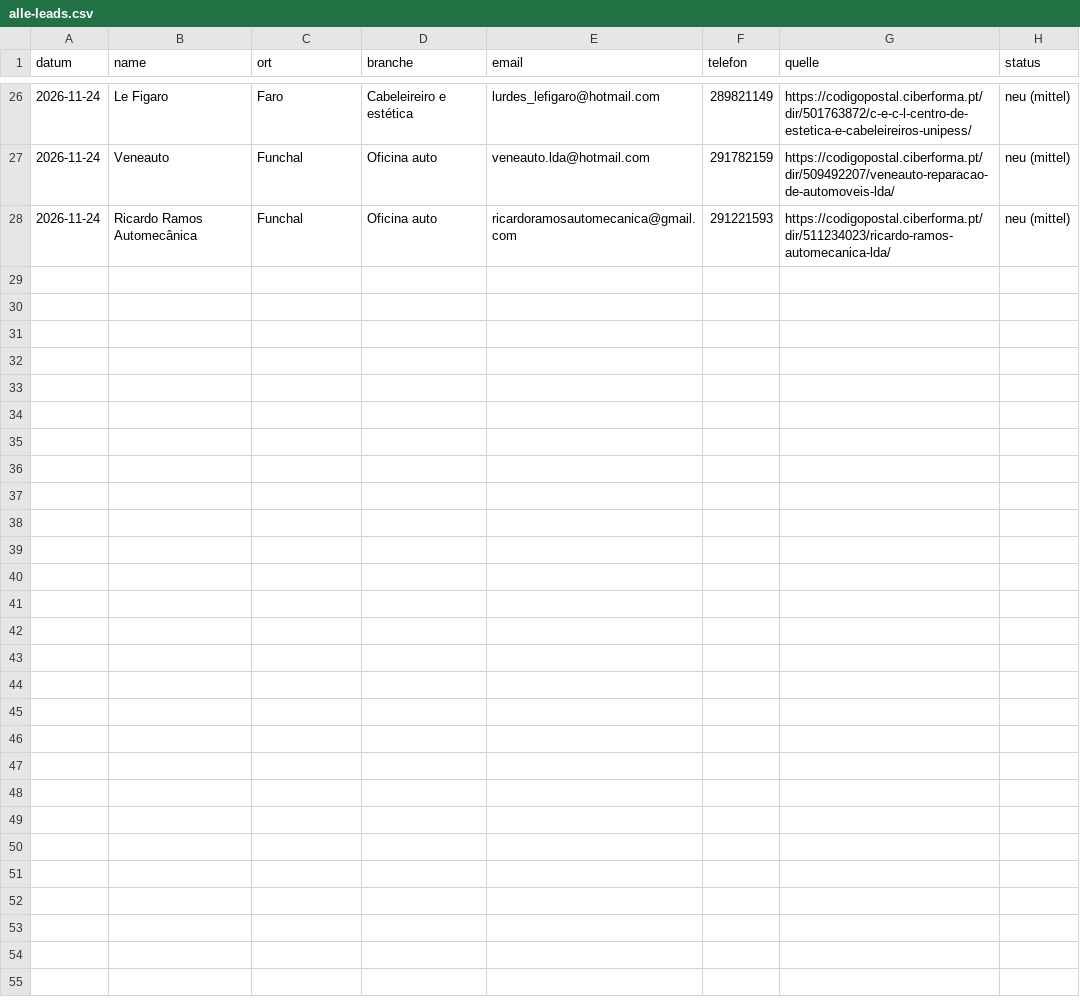
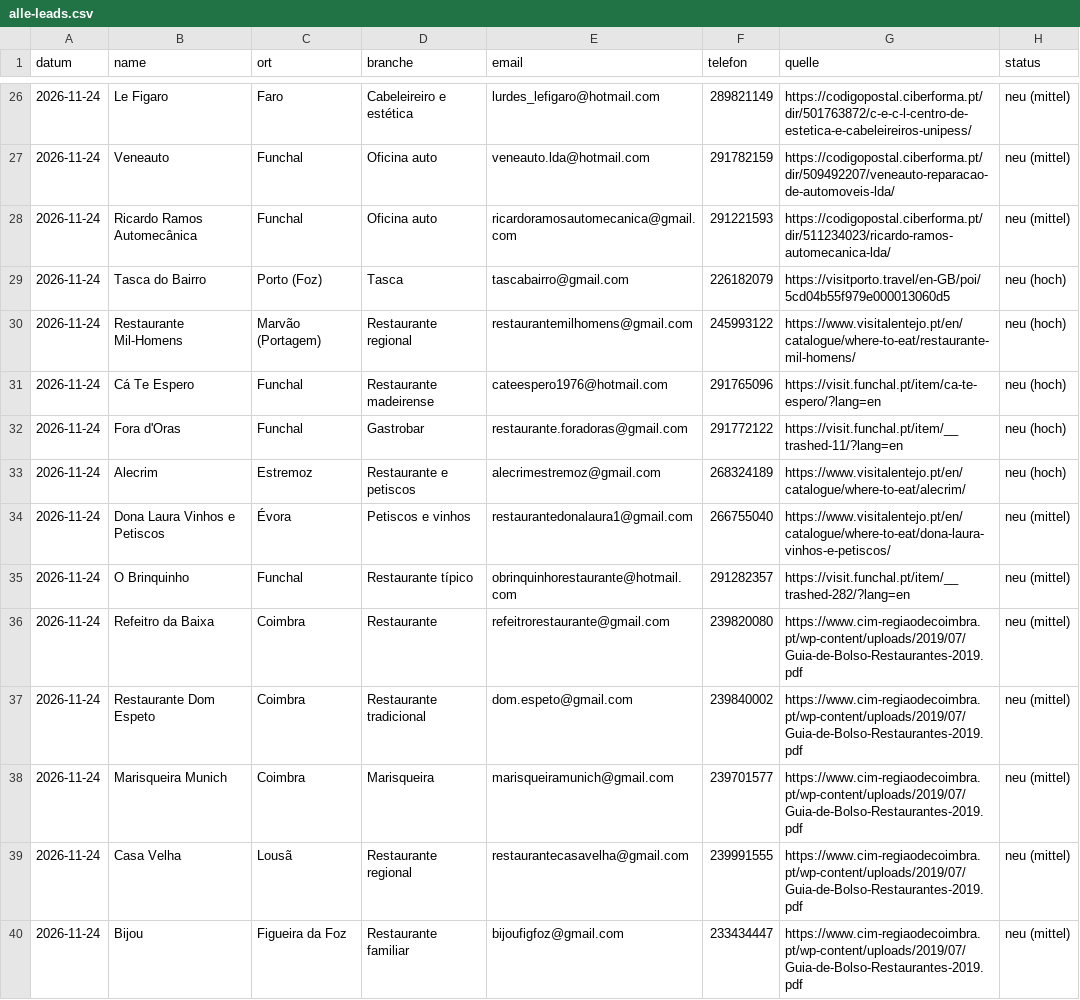
Before and after one commit to carrango-pt/areias-shop, a CSV file: farolweb/leads/alle-leads.csv, drawn as a sheet; only a part is shown, gaps mark what is left out.

```diff
--- a/farolweb/leads/alle-leads.csv
+++ b/farolweb/leads/alle-leads.csv
@@ -28 +28,13 @@ datum;name;ort;branche;email;telefon;quelle;status
 2026-11-24;Ricardo Ramos Automecânica;Funchal;Oficina auto;ricardoramosautomecanica@gmail.com;291221593;https://codigopostal.ciberforma.pt/dir/511234023/ricardo-ramos-automecanica-lda/;neu (mittel)
+2026-11-24;Tasca do Bairro;Porto (Foz);Tasca;tascabairro@gmail.com;226182079;https://visitporto.travel/en-GB/poi/5cd04b55f979e000013060d5;neu (hoch)
+2026-11-24;Restaurante Mil-Homens;Marvão (Portagem);Restaurante regional;restaurantemilhomens@gmail.com;245993122;https://www.visitalentejo.pt/en/catalogue/where-to-eat/restaurante-mil-homens/;neu (hoch)
+2026-11-24;Cá Te Espero;Funchal;Restaurante madeirense;cateespero1976@hotmail.com;291765096;https://visit.funchal.pt/item/ca-te-espero/?lang=en;neu (hoch)
+2026-11-24;Fora d'Oras;Funchal;Gastrobar;restaurante.foradoras@gmail.com;291772122;https://visit.funchal.pt/item/__trashed-11/?lang=en;neu (hoch)
+2026-11-24;Alecrim;Estremoz;Restaurante e petiscos;alecrimestremoz@gmail.com;268324189;https://www.visitalentejo.pt/en/catalogue/where-to-eat/alecrim/;neu (hoch)
+2026-11-24;Dona Laura Vinhos e Petiscos;Évora;Petiscos e vinhos;restaurantedonalaura1@gmail.com;266755040;https://www.visitalentejo.pt/en/catalogue/where-to-eat/dona-laura-vinhos-e-petiscos/;neu (mittel)
+2026-11-24;O Brinquinho;Funchal;Restaurante típico;obrinquinhorestaurante@hotmail.com;291282357;https://visit.funchal.pt/item/__trashed-282/?lang=en;neu (mittel)
+2026-11-24;Refeitro da Baixa;Coimbra;Restaurante;refeitrorestaurante@gmail.com;239820080;https://www.cim-regiaodecoimbra.pt/wp-content/uploads/2019/07/Guia-de-Bolso-Restaurantes-2019.pdf;neu (mittel)
+2026-11-24;Restaurante Dom Espeto;Coimbra;Restaurante tradicional;dom.espeto@gmail.com;239840002;https://www.cim-regiaodecoimbra.pt/wp-content/uploads/2019/07/Guia-de-Bolso-Restaurantes-2019.pdf;neu (mittel)
+2026-11-24;Marisqueira Munich;Coimbra;Marisqueira;marisqueiramunich@gmail.com;239701577;https://www.cim-regiaodecoimbra.pt/wp-content/uploads/2019/07/Guia-de-Bolso-Restaurantes-2019.pdf;neu (mittel)
+2026-11-24;Casa Velha;Lousã;Restaurante regional;restaurantecasavelha@gmail.com;239991555;https://www.cim-regiaodecoimbra.pt/wp-content/uploads/2019/07/Guia-de-Bolso-Restaurantes-2019.pdf;neu (mittel)
+2026-11-24;Bijou;Figueira da Foz;Restaurante familiar;bijoufigfoz@gmail.com;233434447;https://www.cim-regiaodecoimbra.pt/wp-content/uploads/2019/07/Guia-de-Bolso-Restaurantes-2019.pdf;neu (mittel)
```
Also changed, not shown: 14 other files.
